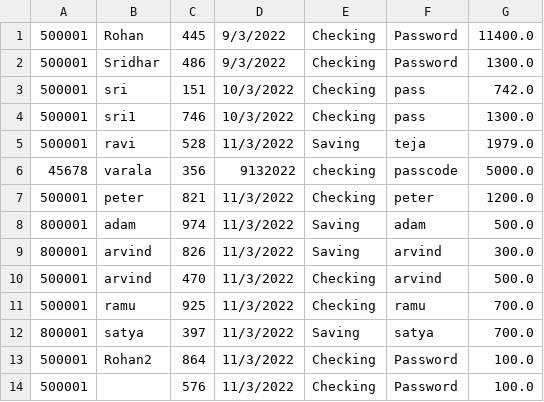
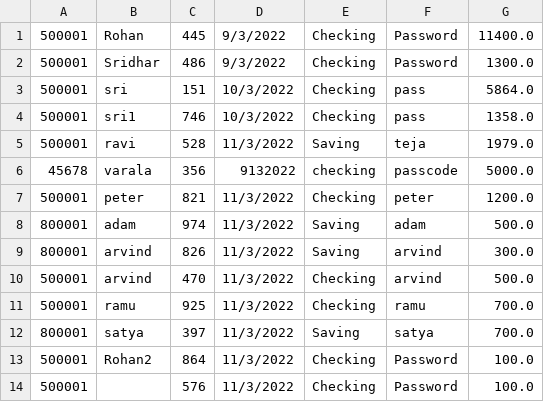
Before and after one commit to rnmurthy1996/Bank-Account-Manager, a CSV file: BankApp/accountdata.csv, drawn as a sheet.

```diff
--- a/BankApp/accountdata.csv
+++ b/BankApp/accountdata.csv
@@ -2,4 +2,4 @@
 500001,Sridhar,486,9/3/2022,Checking,Password,1300.0
-500001,sri,151,10/3/2022,Checking,pass,742.0
-500001,sri1,746,10/3/2022,Checking,pass,1300.0
+500001,sri,151,10/3/2022,Checking,pass,5864.0
+500001,sri1,746,10/3/2022,Checking,pass,1358.0
 500001,ravi,528,11/3/2022,Saving,teja,1979.0
```
Also changed, not shown: 14 other files.
